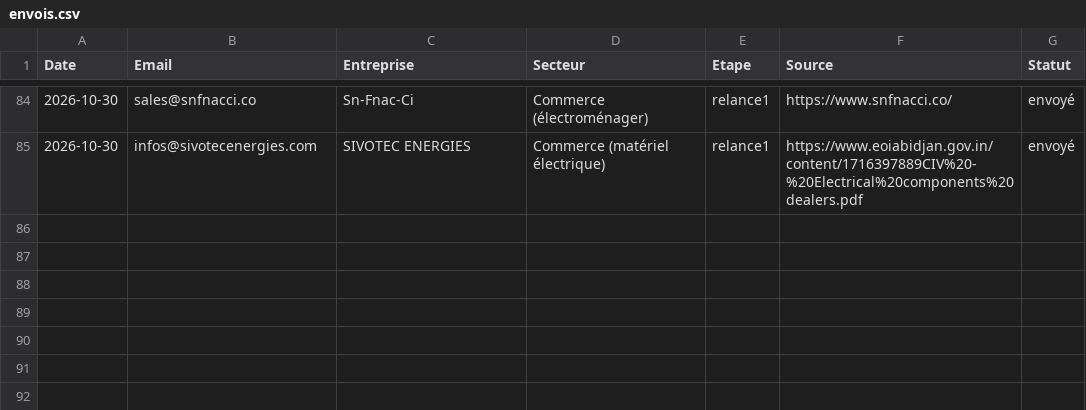
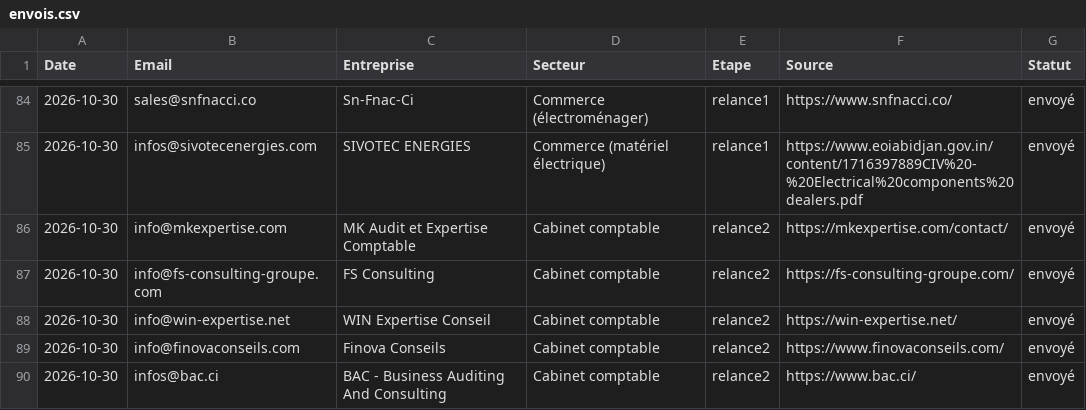
Before and after one commit to moasko/companyOS, a CSV file: docs/prospection/envois.csv, drawn as a sheet; only a part is shown, gaps mark what is left out.

```diff
--- a/docs/prospection/envois.csv
+++ b/docs/prospection/envois.csv
@@ -85 +85,6 @@ Date;Email;Entreprise;Secteur;Etape;Source;Statut
 2026-10-30;infos@sivotecenergies.com;SIVOTEC ENERGIES;Commerce (matériel électrique);relance1;https://www.eoiabidjan.gov.in/content/1716397889CIV%20-%20Electrical%20components%20dealers.pdf;envoyé
+2026-10-30;info@mkexpertise.com;MK Audit et Expertise Comptable;Cabinet comptable;relance2;https://mkexpertise.com/contact/;envoyé
+2026-10-30;info@fs-consulting-groupe.com;FS Consulting;Cabinet comptable;relance2;https://fs-consulting-groupe.com/;envoyé
+2026-10-30;info@win-expertise.net;WIN Expertise Conseil;Cabinet comptable;relance2;https://win-expertise.net/;envoyé
+2026-10-30;info@finovaconseils.com;Finova Conseils;Cabinet comptable;relance2;https://www.finovaconseils.com/;envoyé
+2026-10-30;infos@bac.ci;BAC - Business Auditing And Consulting;Cabinet comptable;relance2;https://www.bac.ci/;envoyé
```
